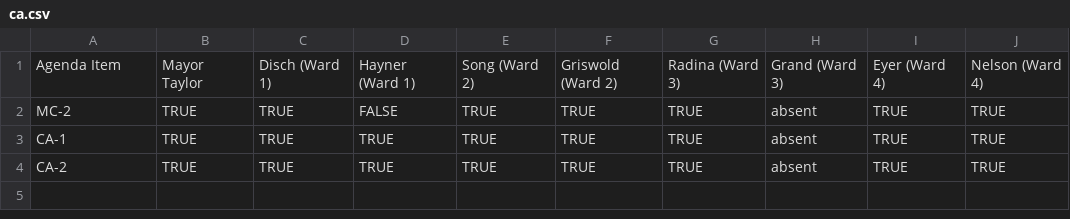
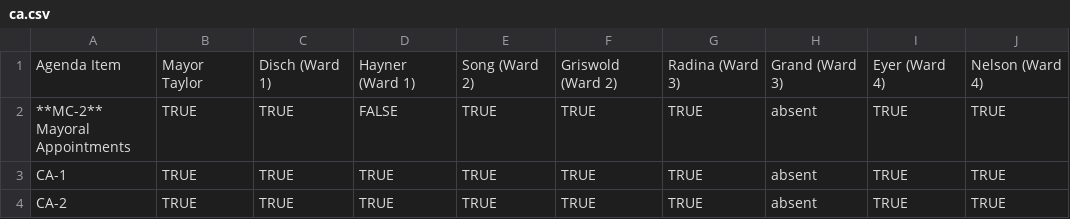
Before and after one commit to a2council/a2council.vote, a CSV file: content/post/council-meeting-2022-07-05/ca.csv, drawn as a sheet; only a part is shown; ↵ is a line break in a cell; the diff names each change by its address in the sheet, - before the commit and + after, or states it on an @@ line.

```diff
--- a/content/post/council-meeting-2022-07-05/ca.csv
+++ b/content/post/council-meeting-2022-07-05/ca.csv
-A2: MC-2
+A2: **MC-2** ↵ Mayoral Appointments
```
Also changed, not shown: 3 other files.
